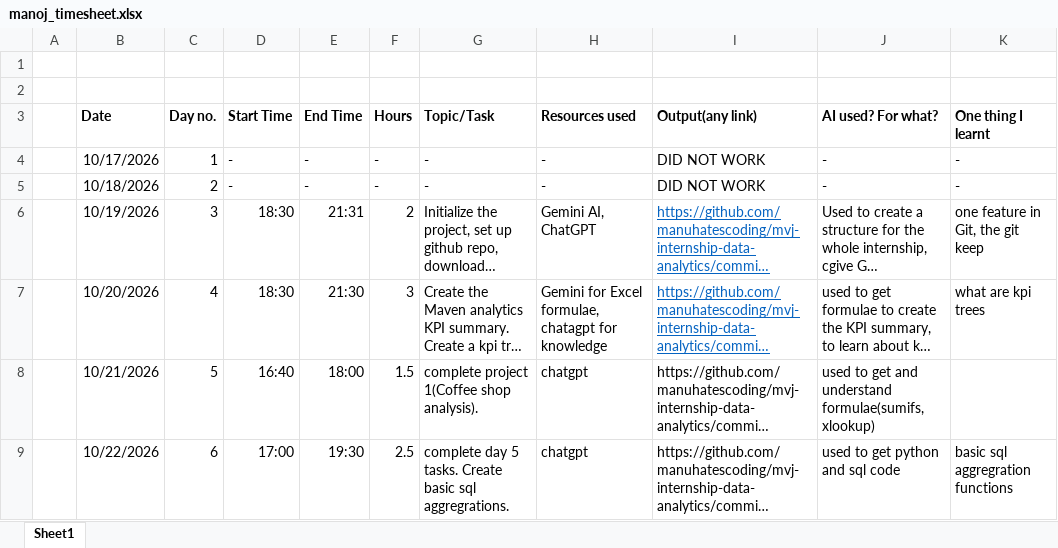
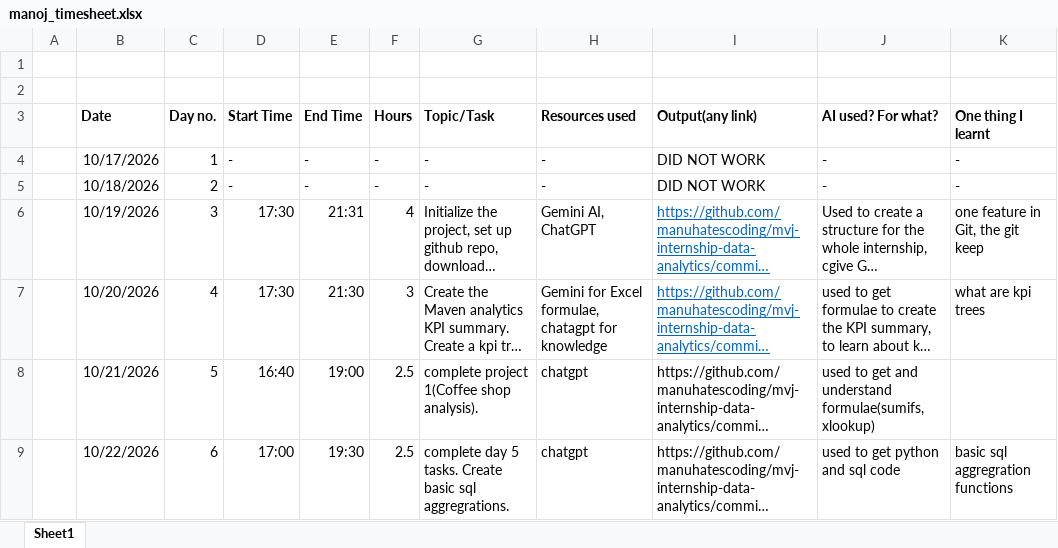
Before and after one commit to manuhatescoding/mvj-internship-data-analytics, an Excel workbook: timesheet/manoj_timesheet.xlsx, sheet Sheet1, drawn as a sheet; only a part is shown; long unchanged cells end in …; values as stored, in another font and other column widths than the file's, no borders; the diff covers the shown part only; the diff names each change by its address in the sheet, - before the commit and + after, or states it on an @@ line.

```diff
--- a/timesheet/manoj_timesheet.xlsx (sheet Sheet1)
+++ b/timesheet/manoj_timesheet.xlsx (sheet Sheet1)
-D6:D7 (Start Time): 18:30
+D6:D7 (Start Time): 17:30
-F6 (Hours): 2
+F6 (Hours): 4
-E8 (End Time): 18:00
+E8 (End Time): 19:00
-F8 (Hours): 1.5
+F8 (Hours): 2.5
```
Also changed, not shown: 4 added rows and 12 edited cells elsewhere in this sheet, 9 other files.
